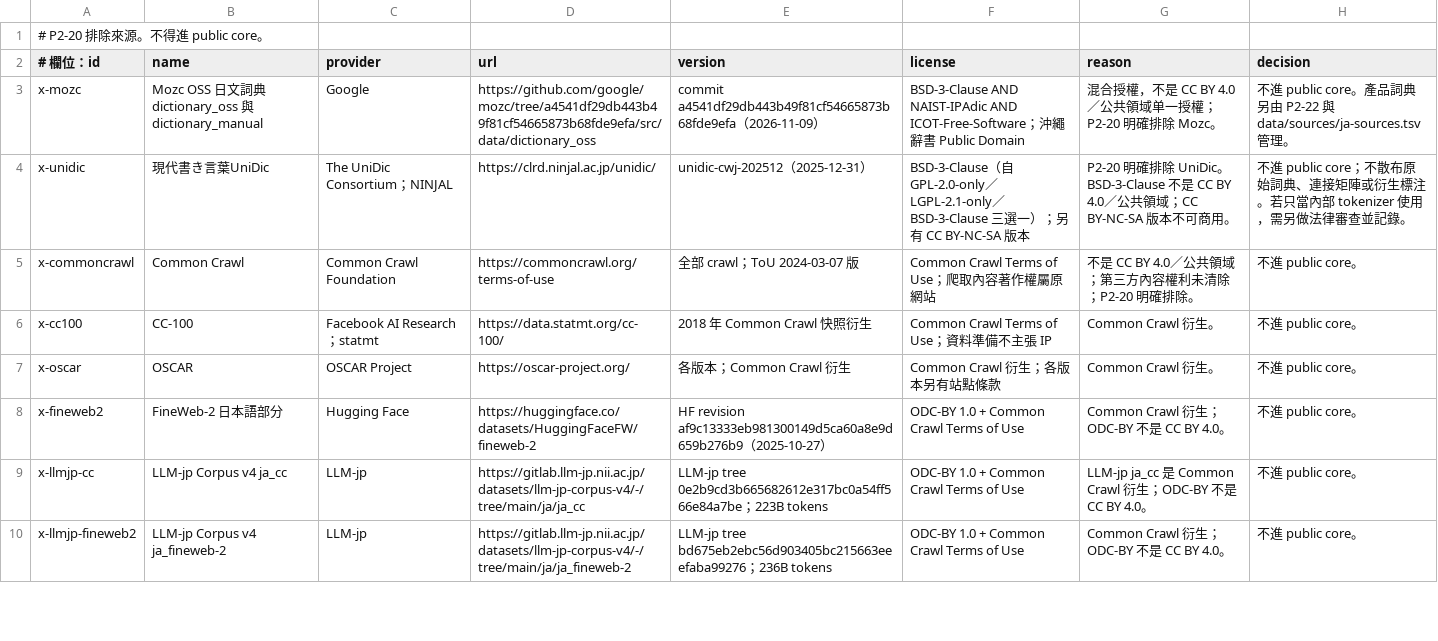
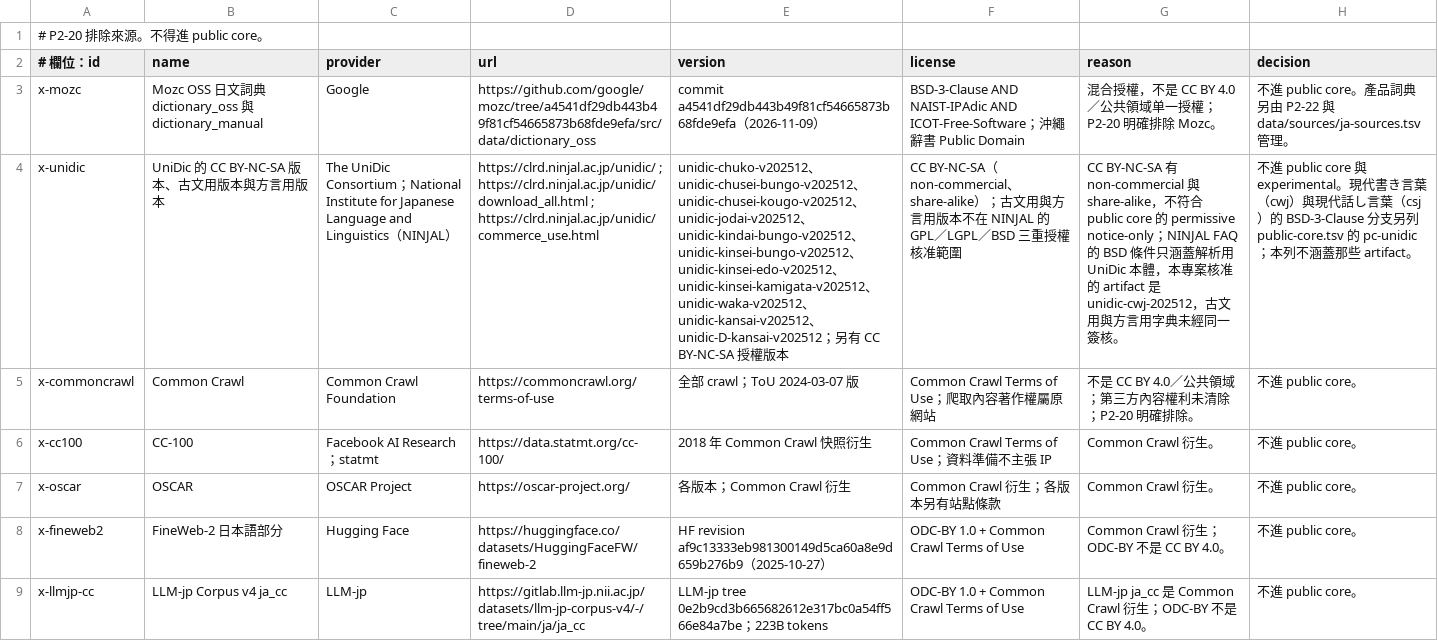
Before and after one commit to jeffpeng3/0c-ime, a TSV file: data/sources/corpus/excluded.tsv, drawn as a sheet; only a part is shown; the shorter side is filled out with more unchanged rows; the diff names each change by its address in the sheet, - before the commit and + after, or states it on an @@ line.

Commit message:
docs(legal): approve UniDic BSD-3-Clause for public core
2026-11-17 第二修訂把現代書き言葉UniDic 的 BSD-3-Clause 分支簽核進
public core，artifact 為 unidic-cwj-202512（2025-12-31）。

- public-core.tsv：新增 pc-unidic，授權類 permissive notice-only、
  選 BSD-3-Clause，記入 NINJAL FAQ 的適用理由與散布義務；只准現代
  書き言葉（cwj）與現代話し言葉（csj），古文用與方言用排除。
- review.tsv：移除 rev-unidic-bsd 的暫緩列，改留結案說明。
- excluded.tsv：x-unidic 收斂為 CC BY-NC-SA、古文用與方言用版本。
- legal/unidic/：加入網站版與 artifact 版 BSD 全文、artifact COPYING、
  artifact README 與 AUTHORS.md。2025.12 的 zip 內沒有 AUTHORS，
  著作者表示由 README 的 COPYRIGHT／IMPLEMENTOR 與 COPYING 整理。
- NOTICE-public-core.md 與各 README：寫明每個散布詞典包必附兩份 BSD
  與 AUTHORS.md，且不使用 CC BY-NC-SA 與非現代語版本。

不含詞典資料，未改 Go 程式碼。

```diff
--- a/data/sources/corpus/excluded.tsv
+++ b/data/sources/corpus/excluded.tsv
-B4 (name): 現代書き言葉UniDic
+B4 (name): UniDic 的 CC BY-NC-SA 版本、古文用版本與方言用版本
-C4 (provider): …Consortium；NINJAL
+C4 (provider): …Consortium；National Institute for Japanese Language and Linguistics（NINJAL）
-D4 (url): https://clrd.ninjal.ac.jp/unidic/
+D4 (url): https://clrd.ninjal.ac.jp/unidic/ ; https://clrd.ninjal.ac.jp/unidic/download_all.html ; https://clrd.ninjal.ac.jp/unidic/commerce_use.html
-E4 (version): unidic-cwj-202512（2025-12-31）
+E4 (version): unidic-chuko-v202512、unidic-chusei-bungo-v202512、unidic-chusei-kougo-v202512、unidic-jodai-v202512、unidic-kindai-bungo-v202512、unidic-kinsei-bungo-v202512、unidic-kinsei-edo-v202512、unidic-kinsei-kamigata-v202512、unidic-waka-v202512、unidic-kansai-v202512、unidic-D-kansai-v202512；另有 CC BY-NC-SA 授權版本
-F4 (license): BSD-3-Clause（自 GPL-2.0-only／LGPL-2.1-only／BSD-3-Clause 三選一）；另有 CC BY-NC-SA 版本
+F4 (license): CC BY-NC-SA（non-commercial、share-alike）；古文用與方言用版本不在 NINJAL 的 GPL／LGPL／BSD 三重授權核准範圍
-G4 (reason): P2-20 明確排除 UniDic。BSD-3-Clause 不是 CC BY 4.0／公共領域；CC BY-NC-SA 版本不可商用。
+G4 (reason): CC BY-NC-SA 有 non-commercial 與 share-alike，不符合 public core 的 permissive notice-only；NINJAL FAQ 的 BSD 條件只涵蓋解析用UniDic 本體，本專案核准的 artifact 是 unidic-cwj-202512，古文用與方言用字典未經同一簽核。
-H4 (decision): …進 public core；不散布原始詞典、連接矩陣或衍生標注。若只當內部 tokenizer 使用，需另做法律審查並記錄。
+H4 (decision): …進 public core 與 experimental。現代書き言葉（cwj）與現代話し言葉（csj）的 BSD-3-Clause 分支另列 public-core.tsv 的 pc-unidic；本列不涵蓋那些 artifact。
```
Also changed, not shown: data/sources/corpus/public-core.tsv, data/sources/corpus/review.tsv, 11 other files.
